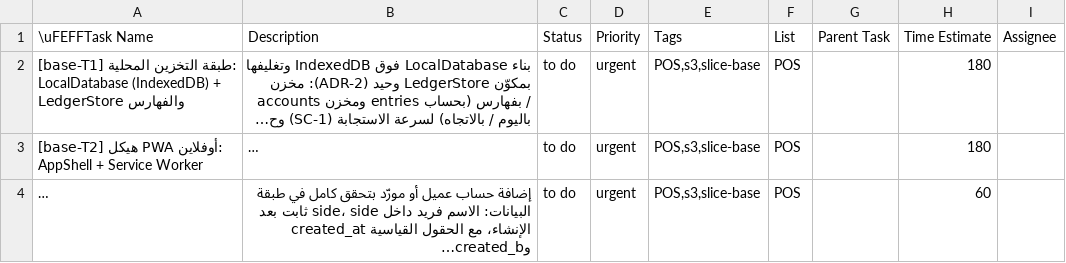
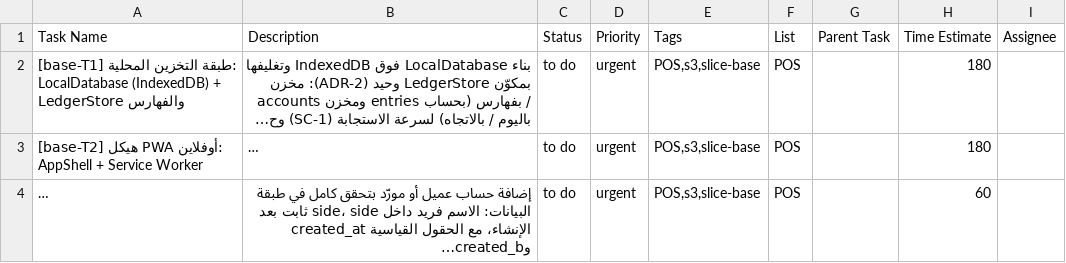
Before and after one commit to samshalayel/my-office, a CSV file: POS_s3_clickup_2026-11-11T13-00-57Z.csv, drawn as a sheet; only a part is shown; long unchanged cells end in …; the diff names each change by its address in the sheet, - before the commit and + after, or states it on an @@ line.

Commit message:
S3 fix: تصحيح BOM في CSV — إزالة النص الحرفي واستبداله بترميز UTF-8 BOM حقيقي

```diff
--- a/POS_s3_clickup_2026-11-11T13-00-57Z.csv
+++ b/POS_s3_clickup_2026-11-11T13-00-57Z.csv
-A1: \uFEFFTask Name
+A1: Task Name
```
